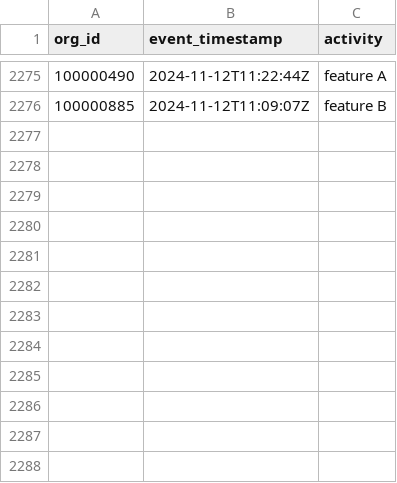
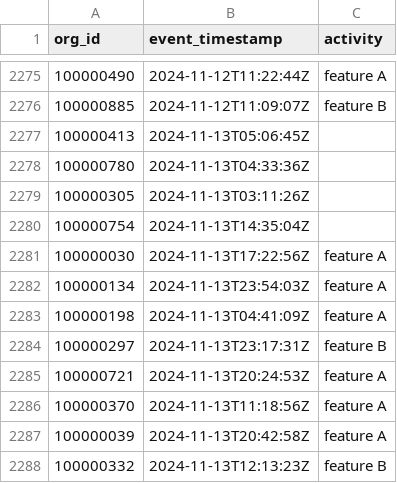
Before and after one commit to datafold/demo, a CSV file: datagen/feature_used_broken.csv, drawn as a sheet; only a part is shown, gaps mark what is left out; the diff names each change by its address in the sheet, - before the commit and + after, or states it on an @@ line.

```diff
--- a/datagen/feature_used_broken.csv
+++ b/datagen/feature_used_broken.csv
+row 2277: 100000413 | 2024-11-13T05:06:45Z
+row 2278: 100000780 | 2024-11-13T04:33:36Z
+row 2279: 100000305 | 2024-11-13T03:11:26Z
+row 2280: 100000754 | 2024-11-13T14:35:04Z
+row 2281: 100000030 | 2024-11-13T17:22:56Z | feature A
+row 2282: 100000134 | 2024-11-13T23:54:03Z | feature A
+row 2283: 100000198 | 2024-11-13T04:41:09Z | feature A
+row 2284: 100000297 | 2024-11-13T23:17:31Z | feature B
+row 2285: 100000721 | 2024-11-13T20:24:53Z | feature A
+row 2286: 100000370 | 2024-11-13T11:18:56Z | feature A
+row 2287: 100000039 | 2024-11-13T20:42:58Z | feature A
+row 2288: 100000332 | 2024-11-13T12:13:23Z | feature B
```
Also changed, not shown: datagen/feature_used.csv, datagen/user_created.csv, 12 other files.
